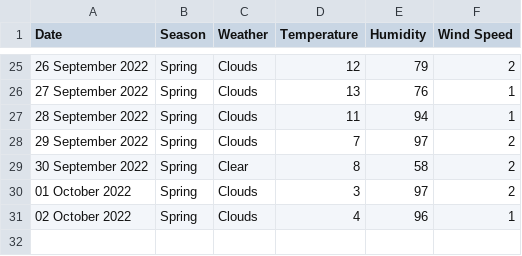
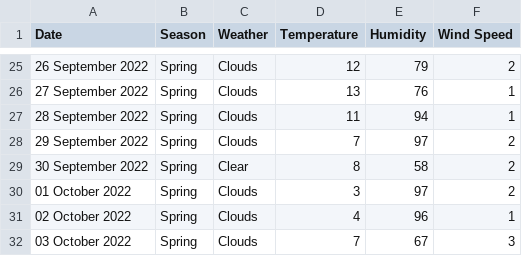
Before and after one commit to xmzboy/Async-Weather-API, a CSV file: data/queenstown_data.csv, drawn as a sheet; only a part is shown, gaps mark what is left out.

Commit message:
Update queenstown_data.csv

```diff
--- a/data/queenstown_data.csv
+++ b/data/queenstown_data.csv
@@ -31 +31,2 @@ Date;Season;Weather;Temperature;Humidity;Wind Speed
 02 October 2022;Spring;Clouds;4;96;1
+03 October 2022;Spring;Clouds;7;67;3
```
